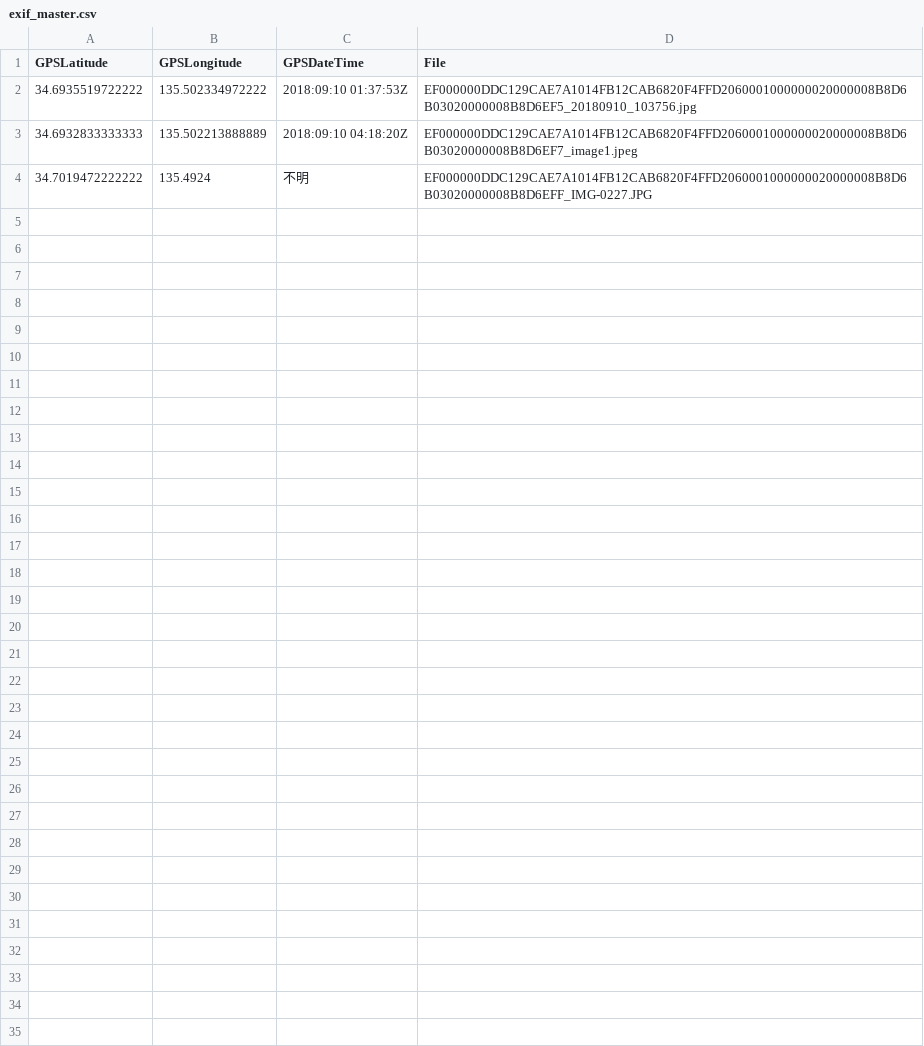
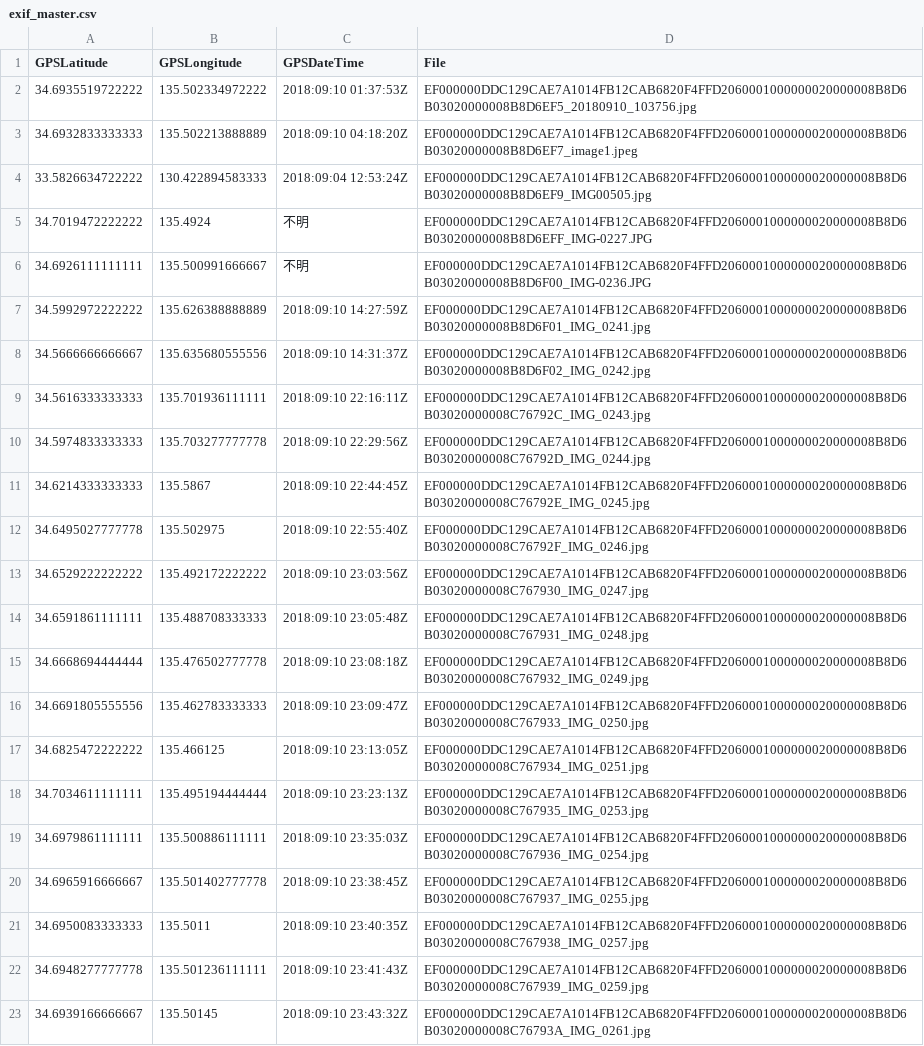
Before and after one commit to tadakazu1972/21gou, a CSV file: exif_master.csv, drawn as a sheet; the diff names each change by its address in the sheet, - before the commit and + after, or states it on an @@ line.

```diff
--- a/exif_master.csv
+++ b/exif_master.csv
+row 4: 33.5826634722222 | 130.422894583333 | 2018:09:04 12:53:24Z | EF000000DDC129CAE7A1014FB12CAB6820F4FFD2060001000000020000008B8D6B03020000008B8D6EF9_IMG00505.jpg
+row 6: 34.6926111111111 | 135.500991666667 | 不明 | EF000000DDC129CAE7A1014FB12CAB6820F4FFD2060001000000020000008B8D6B03020000008B8D6F00_IMG-0236.JPG
+row 7: 34.5992972222222 | 135.626388888889 | 2018:09:10 14:27:59Z | EF000000DDC129CAE7A1014FB12CAB6820F4FFD2060001000000020000008B8D6B03020000008B8D6F01_IMG_0241.jpg
+row 8: 34.5666666666667 | 135.635680555556 | 2018:09:10 14:31:37Z | EF000000DDC129CAE7A1014FB12CAB6820F4FFD2060001000000020000008B8D6B03020000008B8D6F02_IMG_0242.jpg
+row 9: 34.5616333333333 | 135.701936111111 | 2018:09:10 22:16:11Z | EF000000DDC129CAE7A1014FB12CAB6820F4FFD2060001000000020000008B8D6B03020000008C76792C_IMG_0243.jpg
+row 10: 34.5974833333333 | 135.703277777778 | 2018:09:10 22:29:56Z | EF000000DDC129CAE7A1014FB12CAB6820F4FFD2060001000000020000008B8D6B03020000008C76792D_IMG_0244.jpg
+row 11: 34.6214333333333 | 135.5867 | 2018:09:10 22:44:45Z | EF000000DDC129CAE7A1014FB12CAB6820F4FFD2060001000000020000008B8D6B03020000008C76792E_IMG_0245.jpg
+row 12: 34.6495027777778 | 135.502975 | 2018:09:10 22:55:40Z | EF000000DDC129CAE7A1014FB12CAB6820F4FFD2060001000000020000008B8D6B03020000008C76792F_IMG_0246.jpg
+row 13: 34.6529222222222 | 135.492172222222 | 2018:09:10 23:03:56Z | EF000000DDC129CAE7A1014FB12CAB6820F4FFD2060001000000020000008B8D6B03020000008C767930_IMG_0247.jpg
+row 14: 34.6591861111111 | 135.488708333333 | 2018:09:10 23:05:48Z | EF000000DDC129CAE7A1014FB12CAB6820F4FFD2060001000000020000008B8D6B03020000008C767931_IMG_0248.jpg
+row 15: 34.6668694444444 | 135.476502777778 | 2018:09:10 23:08:18Z | EF000000DDC129CAE7A1014FB12CAB6820F4FFD2060001000000020000008B8D6B03020000008C767932_IMG_0249.jpg
+row 16: 34.6691805555556 | 135.462783333333 | 2018:09:10 23:09:47Z | EF000000DDC129CAE7A1014FB12CAB6820F4FFD2060001000000020000008B8D6B03020000008C767933_IMG_0250.jpg
+row 17: 34.6825472222222 | 135.466125 | 2018:09:10 23:13:05Z | EF000000DDC129CAE7A1014FB12CAB6820F4FFD2060001000000020000008B8D6B03020000008C767934_IMG_0251.jpg
+row 18: 34.7034611111111 | 135.495194444444 | 2018:09:10 23:23:13Z | EF000000DDC129CAE7A1014FB12CAB6820F4FFD2060001000000020000008B8D6B03020000008C767935_IMG_0253.jpg
+row 19: 34.6979861111111 | 135.500886111111 | 2018:09:10 23:35:03Z | EF000000DDC129CAE7A1014FB12CAB6820F4FFD2060001000000020000008B8D6B03020000008C767936_IMG_0254.jpg
+row 20: 34.6965916666667 | 135.501402777778 | 2018:09:10 23:38:45Z | EF000000DDC129CAE7A1014FB12CAB6820F4FFD2060001000000020000008B8D6B03020000008C767937_IMG_0255.jpg
+row 21: 34.6950083333333 | 135.5011 | 2018:09:10 23:40:35Z | EF000000DDC129CAE7A1014FB12CAB6820F4FFD2060001000000020000008B8D6B03020000008C767938_IMG_0257.jpg
+row 22: 34.6948277777778 | 135.501236111111 | 2018:09:10 23:41:43Z | EF000000DDC129CAE7A1014FB12CAB6820F4FFD2060001000000020000008B8D6B03020000008C767939_IMG_0259.jpg
+row 23: 34.6939166666667 | 135.50145 | 2018:09:10 23:43:32Z | EF000000DDC129CAE7A1014FB12CAB6820F4FFD2060001000000020000008B8D6B03020000008C76793A_IMG_0261.jpg
```
Also changed, not shown: 18 other files.
